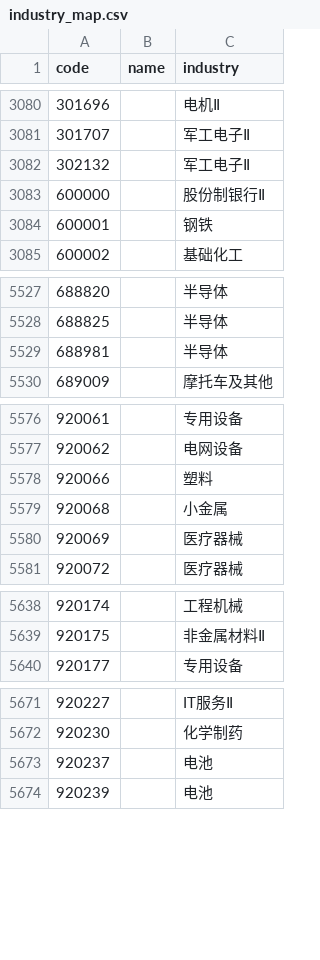
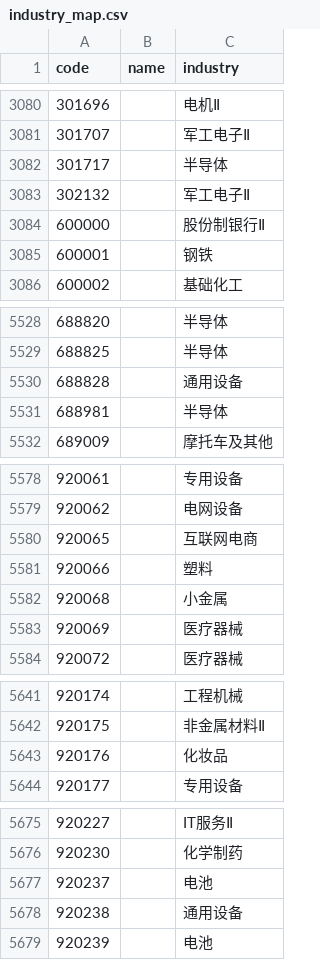
Before and after one commit to KyoYagamiori/stock-report-data, a CSV file: output/ma5/state/industry_map.csv, drawn as a sheet; only a part is shown, gaps mark what is left out; the diff covers the shown part only; the diff names each change by its address in the sheet, - before the commit and + after, or states it on an @@ line.

```diff
--- a/output/ma5/state/industry_map.csv
+++ b/output/ma5/state/industry_map.csv
+row 3082: 301717 |  | 半导体
+row 5530: 688828 |  | 通用设备
+row 5580: 920065 |  | 互联网电商
+row 5643: 920176 |  | 化妆品
+row 5678: 920238 |  | 通用设备
```
Also changed, not shown: 1 added row elsewhere in this file, 3 other files.
